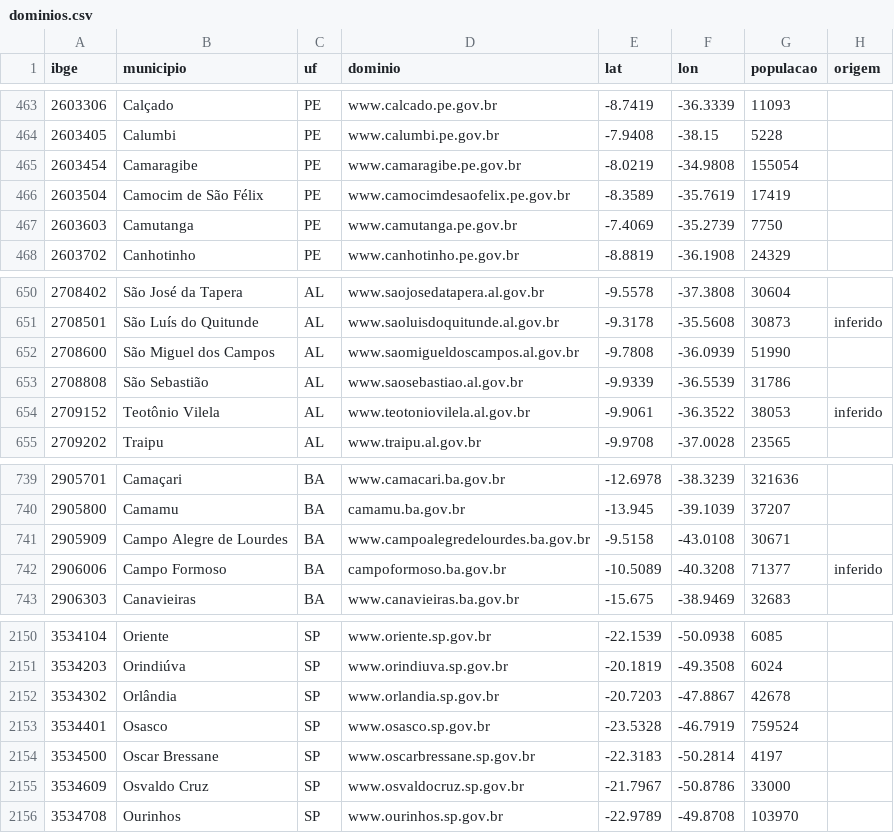
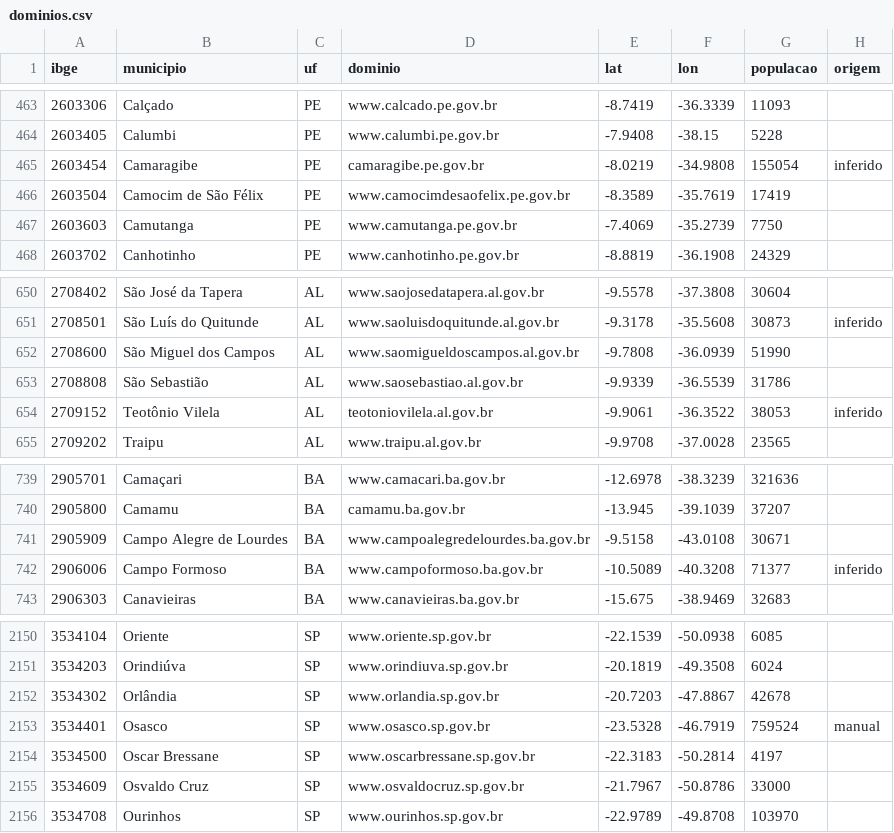
Before and after one commit to guilhermeoliveirabrito/farol-gov, a CSV file: data/dominios.csv, drawn as a sheet; only a part is shown, gaps mark what is left out.

```diff
--- a/data/dominios.csv
+++ b/data/dominios.csv
@@ -464,3 +464,3 @@ ibge,municipio,uf,dominio,lat,lon,populacao,origem
 2603405,Calumbi,PE,www.calumbi.pe.gov.br,-7.9408,-38.15,5228,
-2603454,Camaragibe,PE,www.camaragibe.pe.gov.br,-8.0219,-34.9808,155054,
+2603454,Camaragibe,PE,camaragibe.pe.gov.br,-8.0219,-34.9808,155054,inferido
 2603504,Camocim de São Félix,PE,www.camocimdesaofelix.pe.gov.br,-8.3589,-35.7619,17419,
@@ -653,3 +653,3 @@ ibge,municipio,uf,dominio,lat,lon,populacao,origem
 2708808,São Sebastião,AL,www.saosebastiao.al.gov.br,-9.9339,-36.5539,31786,
-2709152,Teotônio Vilela,AL,www.teotoniovilela.al.gov.br,-9.9061,-36.3522,38053,inferido
+2709152,Teotônio Vilela,AL,teotoniovilela.al.gov.br,-9.9061,-36.3522,38053,inferido
 2709202,Traipu,AL,www.traipu.al.gov.br,-9.9708,-37.0028,23565,
@@ -741,3 +741,3 @@ ibge,municipio,uf,dominio,lat,lon,populacao,origem
 2905909,Campo Alegre de Lourdes,BA,www.campoalegredelourdes.ba.gov.br,-9.5158,-43.0108,30671,
-2906006,Campo Formoso,BA,campoformoso.ba.gov.br,-10.5089,-40.3208,71377,inferido
+2906006,Campo Formoso,BA,www.campoformoso.ba.gov.br,-10.5089,-40.3208,71377,inferido
 2906303,Canavieiras,BA,www.canavieiras.ba.gov.br,-15.675,-38.9469,32683,
@@ -2152,3 +2152,3 @@ ibge,municipio,uf,dominio,lat,lon,populacao,origem
 3534302,Orlândia,SP,www.orlandia.sp.gov.br,-20.7203,-47.8867,42678,
-3534401,Osasco,SP,www.osasco.sp.gov.br,-23.5328,-46.7919,759524,
+3534401,Osasco,SP,www.osasco.sp.gov.br,-23.5328,-46.7919,759524,manual
 3534500,Oscar Bressane,SP,www.oscarbressane.sp.gov.br,-22.3183,-50.2814,4197,
```
Also changed, not shown: data/dominios_corrigidos.csv, data/revisar_wikidata.csv, 3 other files.
